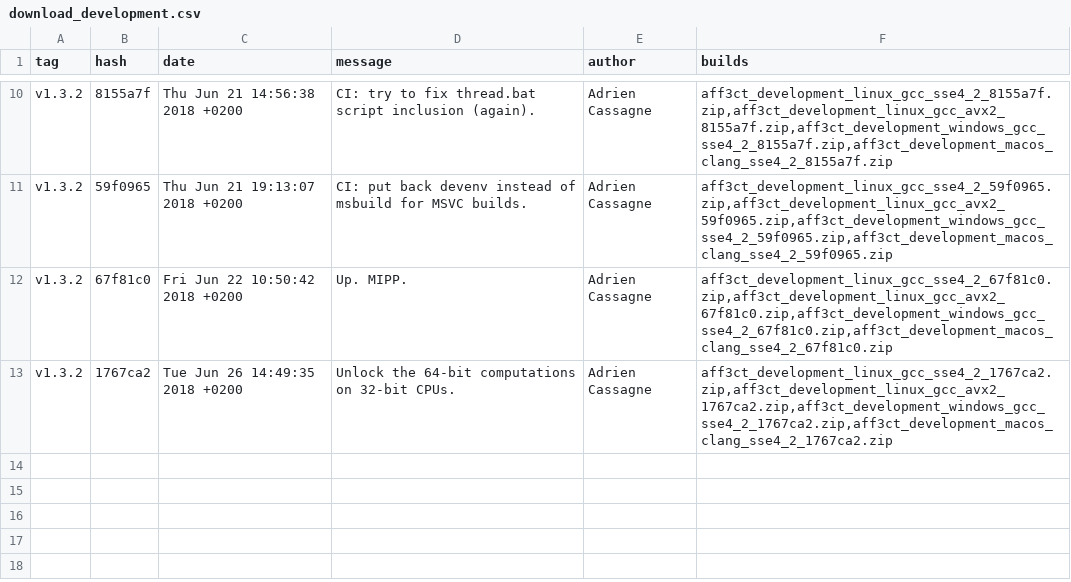
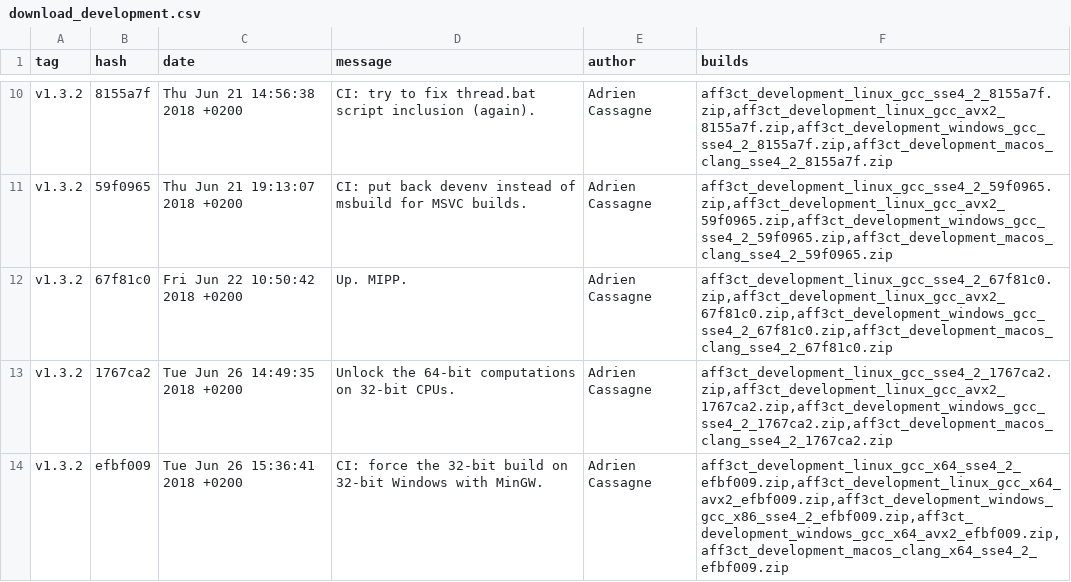
Before and after one commit to aff3ct/aff3ct.github.io, a CSV file: ressources/download_development.csv, drawn as a sheet; only a part is shown, gaps mark what is left out.

Commit message:
Automatic from Gitlab: add new AFF3CT builds to the download section (efbf009).

```diff
--- a/ressources/download_development.csv
+++ b/ressources/download_development.csv
@@ -13 +13,2 @@ tag;hash;date;message;author;builds
 "v1.3.2";"1767ca2";"Tue Jun 26 14:49:35 2018 +0200";"Unlock the 64-bit computations on 32-bit CPUs.";"Adrien Cassagne";"aff3ct_development_linux_gcc_sse4_2_1767ca2.zip,aff3ct_development_linux_gcc_avx2_1767ca2.zip,aff3ct_development_windows_gcc_sse4_2_1767ca2.zip,aff3ct_development_macos_clang_sse4_2_1767ca2.zip"
+"v1.3.2";"efbf009";"Tue Jun 26 15:36:41 2018 +0200";"CI: force the 32-bit build on 32-bit Windows with MinGW.";"Adrien Cassagne";"aff3ct_development_linux_gcc_x64_sse4_2_efbf009.zip,aff3ct_development_linux_gcc_x64_avx2_efbf009.zip,aff3ct_development_windows_gcc_x86_sse4_2_efbf009.zip,aff3ct_development_windows_gcc_x64_avx2_efbf009.zip,aff3ct_development_macos_clang_x64_sse4_2_efbf009.zip"
```
